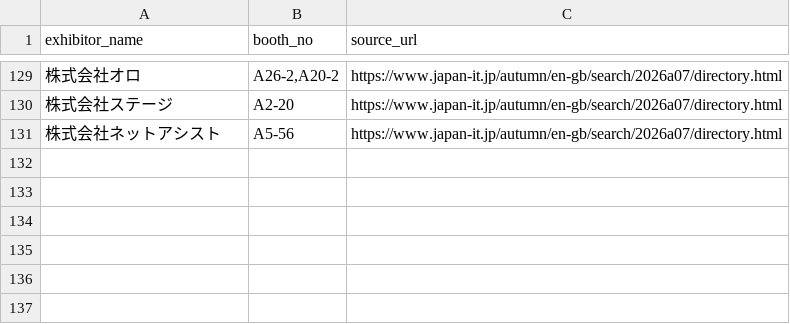
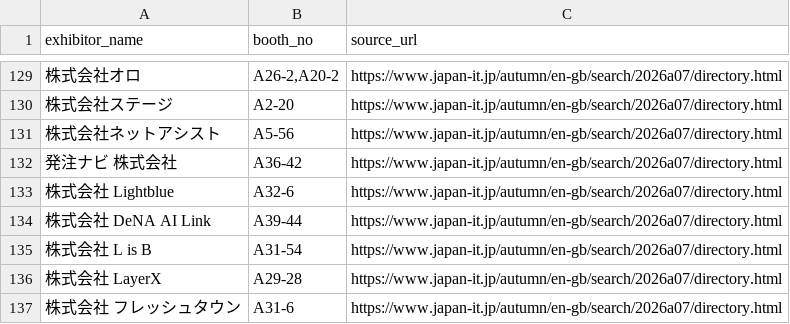
Before and after one commit to rensei11/01-event, a CSV file: research/japan-it-week-autumn-2026/exhibitors_working.csv, drawn as a sheet; only a part is shown, gaps mark what is left out.

Commit message:
Add 6 additional exhibitor booth pairs

```diff
--- a/research/japan-it-week-autumn-2026/exhibitors_working.csv
+++ b/research/japan-it-week-autumn-2026/exhibitors_working.csv
@@ -131 +131,7 @@
 "株式会社ネットアシスト","A5-56","https://www.japan-it.jp/autumn/en-gb/search/2026a07/directory.html"
+"発注ナビ 株式会社","A36-42","https://www.japan-it.jp/autumn/en-gb/search/2026a07/directory.html"
+"株式会社 Lightblue","A32-6","https://www.japan-it.jp/autumn/en-gb/search/2026a07/directory.html"
+"株式会社 DeNA AI Link","A39-44","https://www.japan-it.jp/autumn/en-gb/search/2026a07/directory.html"
+"株式会社 L is B","A31-54","https://www.japan-it.jp/autumn/en-gb/search/2026a07/directory.html"
+"株式会社 LayerX","A29-28","https://www.japan-it.jp/autumn/en-gb/search/2026a07/directory.html"
+"株式会社 フレッシュタウン","A31-6","https://www.japan-it.jp/autumn/en-gb/search/2026a07/directory.html"
```
